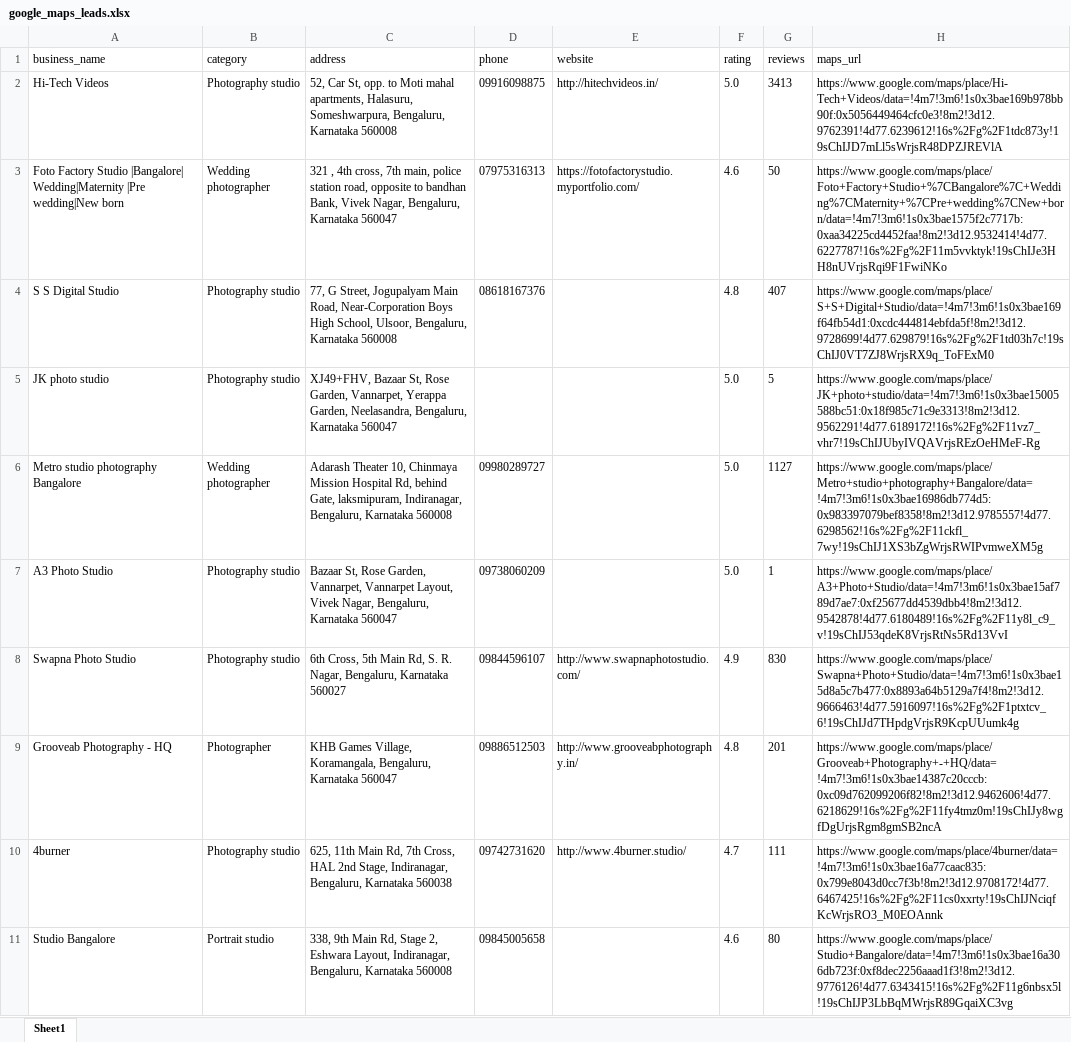
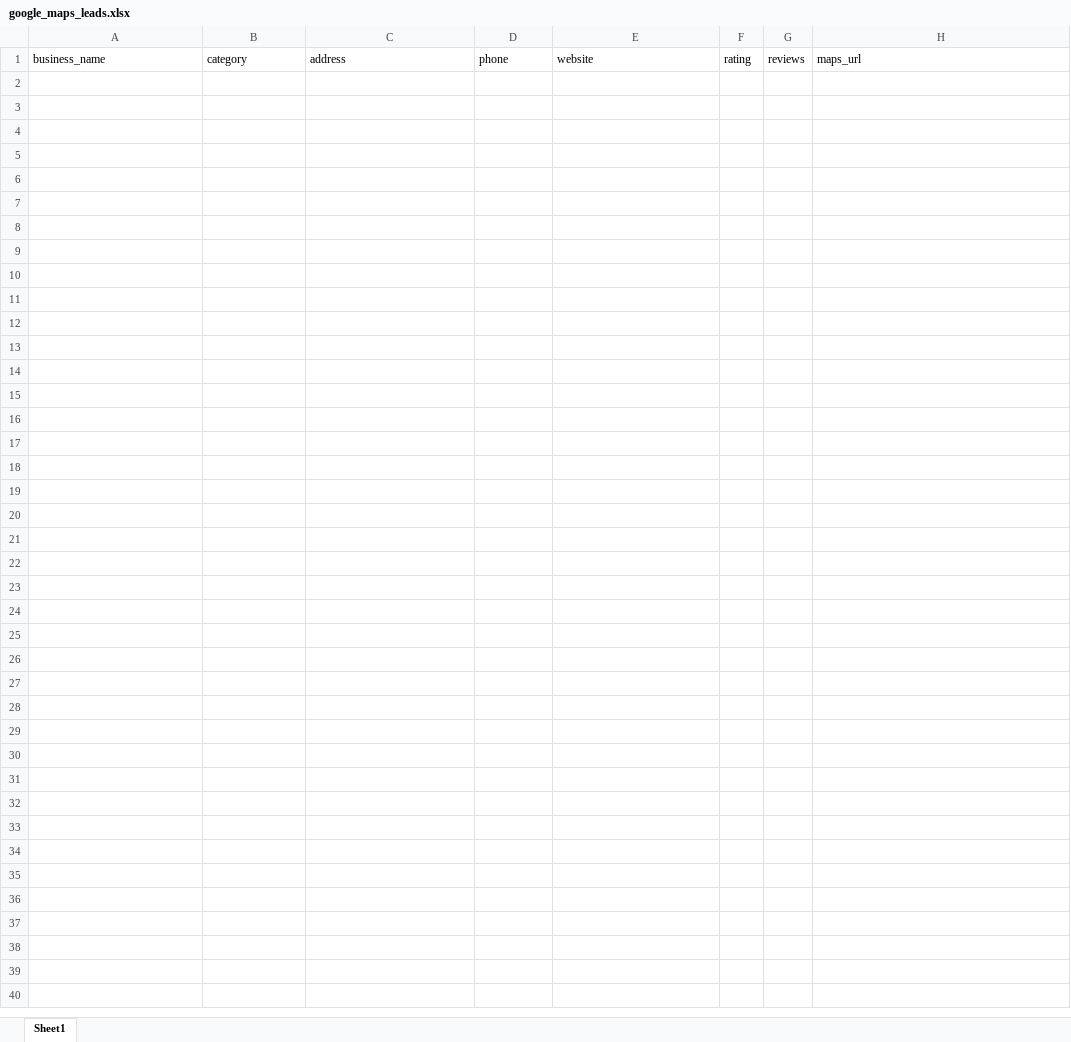
Before and after one commit to NYN-05/LEAD_SCRAPER, an Excel workbook: output/google_maps_leads.xlsx, sheet Sheet1, drawn as a sheet; only a part is shown; values as stored, in another font and other column widths than the file's, no borders; the diff covers the shown part only; the diff names each change by its address in the sheet, - before the commit and + after, or states it on an @@ line.

```diff
--- a/output/google_maps_leads.xlsx (sheet Sheet1)
+++ b/output/google_maps_leads.xlsx (sheet Sheet1)
-row 2: Hi-Tech Videos | Photography studio | 52, Car St, opp. to Moti mahal apartments, Halasuru, Someshwarpura, Bengaluru, Karnataka 560008 | 09916098875 | http://hitechvideos.in/ | 5.0 | 3413 | https://www.google.com/maps/place/Hi-Tech+Videos/data=!4m7!3m6!1s0x3bae169b978bb90f:0x5056449464cfc0e3!8m2!3d12.9762391!4d77.6239612!16s%2Fg%2F1tdc873y!19sChIJD7mLl5sWrjsR48DPZJREVlA
-row 3: Foto Factory Studio |Bangalore| Wedding|Maternity |Pre wedding|New born | Wedding photographer | 321 , 4th cross, 7th main, police station road, opposite to bandhan Bank, Vivek Nagar, Bengaluru, Karnataka 560047 | 07975316313 | https://fotofactorystudio.myportfolio.com/ | 4.6 | 50 | https://www.google.com/maps/place/Foto+Factory+Studio+%7CBangalore%7C+Wedding%7CMaternity+%7CPre+wedding%7CNew+born/data=!4m7!3m6!1s0x3bae1575f2c7717b:0xaa34225cd4452faa!8m2!3d12.9532414!4d77.6227787!16s%2Fg%2F11m5vvktyk!19sChIJe3HH8nUVrjsRqi9F1FwiNKo
-row 4: S S Digital Studio | Photography studio | 77, G Street, Jogupalyam Main Road, Near-Corporation Boys High School, Ulsoor, Bengaluru, Karnataka 560008 | 08618167376 |  | 4.8 | 407 | https://www.google.com/maps/place/S+S+Digital+Studio/data=!4m7!3m6!1s0x3bae169f64fb54d1:0xcdc444814ebfda5f!8m2!3d12.9728699!4d77.629879!16s%2Fg%2F1td03h7c!19sChIJ0VT7ZJ8WrjsRX9q_ToFExM0
-row 5: JK photo studio | Photography studio | XJ49+FHV, Bazaar St, Rose Garden, Vannarpet, Yerappa Garden, Neelasandra, Bengaluru, Karnataka 560047 |  |  | 5.0 | 5 | https://www.google.com/maps/place/JK+photo+studio/data=!4m7!3m6!1s0x3bae15005588bc51:0x18f985c71c9e3313!8m2!3d12.9562291!4d77.6189172!16s%2Fg%2F11vz7_vhr7!19sChIJUbyIVQAVrjsREzOeHMeF-Rg
-row 6: Metro studio photography Bangalore | Wedding photographer | Adarash Theater 10, Chinmaya Mission Hospital Rd, behind Gate, laksmipuram, Indiranagar, Bengaluru, Karnataka 560008 | 09980289727 |  | 5.0 | 1127 | https://www.google.com/maps/place/Metro+studio+photography+Bangalore/data=!4m7!3m6!1s0x3bae16986db774d5:0x983397079bef8358!8m2!3d12.9785557!4d77.6298562!16s%2Fg%2F11ckfl_7wy!19sChIJ1XS3bZgWrjsRWIPvmweXM5g
-row 7: A3 Photo Studio | Photography studio | Bazaar St, Rose Garden, Vannarpet, Vannarpet Layout, Vivek Nagar, Bengaluru, Karnataka 560047 | 09738060209 |  | 5.0 | 1 | https://www.google.com/maps/place/A3+Photo+Studio/data=!4m7!3m6!1s0x3bae15af789d7ae7:0xf25677dd4539dbb4!8m2!3d12.9542878!4d77.6180489!16s%2Fg%2F11y8l_c9_v!19sChIJ53qdeK8VrjsRtNs5Rd13VvI
-row 8: Swapna Photo Studio | Photography studio | 6th Cross, 5th Main Rd, S. R. Nagar, Bengaluru, Karnataka 560027 | 09844596107 | http://www.swapnaphotostudio.com/ | 4.9 | 830 | https://www.google.com/maps/place/Swapna+Photo+Studio/data=!4m7!3m6!1s0x3bae15d8a5c7b477:0x8893a64b5129a7f4!8m2!3d12.9666463!4d77.5916097!16s%2Fg%2F1ptxtcv_6!19sChIJd7THpdgVrjsR9KcpUUumk4g
-row 9: Grooveab Photography - HQ | Photographer | KHB Games Village, Koramangala, Bengaluru, Karnataka 560047 | 09886512503 | http://www.grooveabphotography.in/ | 4.8 | 201 | https://www.google.com/maps/place/Grooveab+Photography+-+HQ/data=!4m7!3m6!1s0x3bae14387c20cccb:0xc09d762099206f82!8m2!3d12.9462606!4d77.6218629!16s%2Fg%2F11fy4tmz0m!19sChIJy8wgfDgUrjsRgm8gmSB2ncA
-row 10: 4burner | Photography studio | 625, 11th Main Rd, 7th Cross, HAL 2nd Stage, Indiranagar, Bengaluru, Karnataka 560038 | 09742731620 | http://www.4burner.studio/ | 4.7 | 111 | https://www.google.com/maps/place/4burner/data=!4m7!3m6!1s0x3bae16a77caac835:0x799e8043d0cc7f3b!8m2!3d12.9708172!4d77.6467425!16s%2Fg%2F11cs0xxrty!19sChIJNciqfKcWrjsRO3_M0EOAnnk
-row 11: Studio Bangalore | Portrait studio | 338, 9th Main Rd, Stage 2, Eshwara Layout, Indiranagar, Bengaluru, Karnataka 560008 | 09845005658 |  | 4.6 | 80 | https://www.google.com/maps/place/Studio+Bangalore/data=!4m7!3m6!1s0x3bae16a306db723f:0xf8dec2256aaad1f3!8m2!3d12.9776126!4d77.6343415!16s%2Fg%2F11g6nbsx5l!19sChIJP3LbBqMWrjsR89GqaiXC3vg
```
Also changed, not shown: 95 removed rows elsewhere in this sheet, output/maps/google_maps_leads.xlsx, 15 other files.
